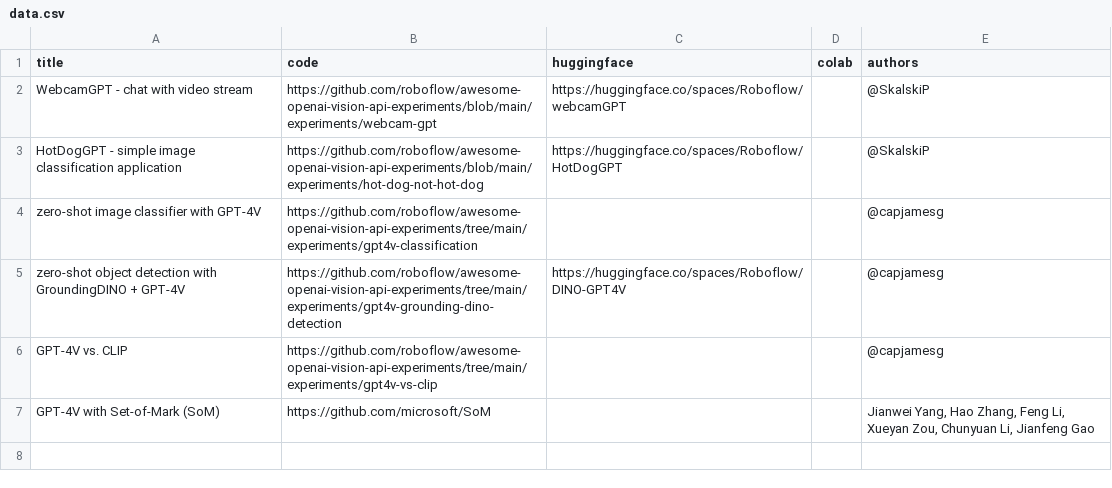
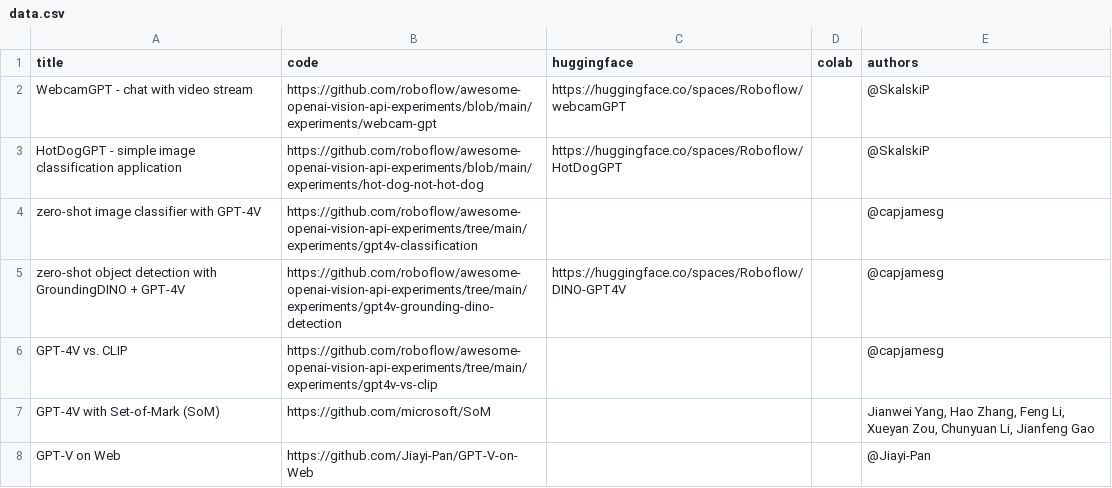
Before and after one commit to roboflow/awesome-openai-vision-api-experiments, a CSV file: automation/data.csv, drawn as a sheet; the diff names each change by its address in the sheet, - before the commit and + after, or states it on an @@ line.

```diff
--- a/automation/data.csv
+++ b/automation/data.csv
+row 8: GPT-V on Web | https://github.com/Jiayi-Pan/GPT-V-on-Web |  |  | @Jiayi-Pan
```
Also changed, not shown: 1 other file.
